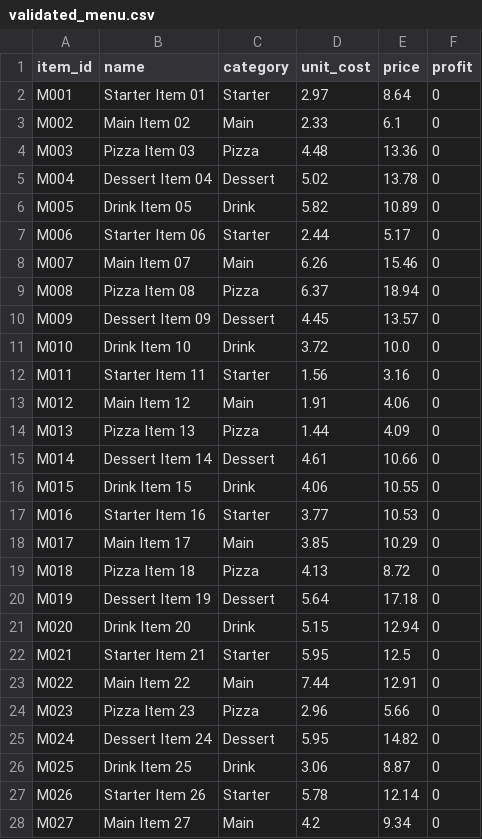
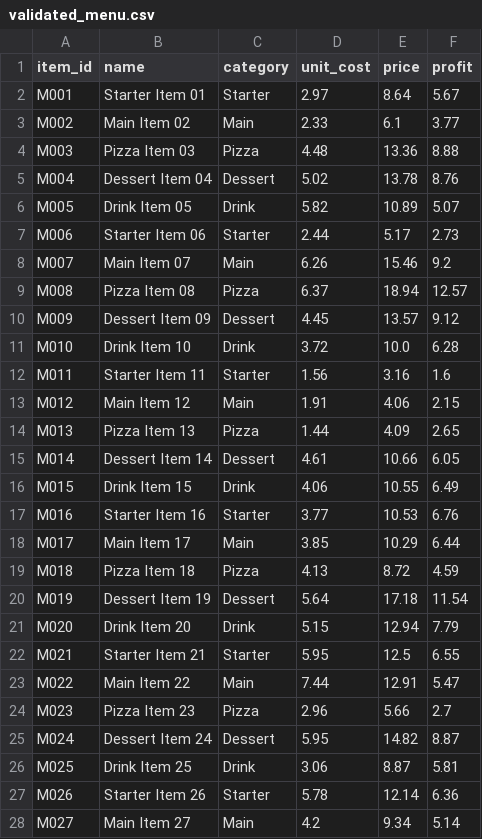
Before and after one commit to LuccaMunhoz11/restaurant-menu-analyzer, a CSV file: results/validated_menu.csv, drawn as a sheet; only a part is shown; the diff covers the shown part only.

Commit message:
Add files via upload

```diff
--- a/results/validated_menu.csv
+++ b/results/validated_menu.csv
@@ -1,28 +1,28 @@
 item_id,name,category,unit_cost,price,profit
-M001,Starter Item 01,Starter,2.97,8.64,0
-M002,Main Item 02,Main,2.33,6.1,0
-M003,Pizza Item 03,Pizza,4.48,13.36,0
-M004,Dessert Item 04,Dessert,5.02,13.78,0
-M005,Drink Item 05,Drink,5.82,10.89,0
-M006,Starter Item 06,Starter,2.44,5.17,0
-M007,Main Item 07,Main,6.26,15.46,0
-M008,Pizza Item 08,Pizza,6.37,18.94,0
-M009,Dessert Item 09,Dessert,4.45,13.57,0
-M010,Drink Item 10,Drink,3.72,10.0,0
-M011,Starter Item 11,Starter,1.56,3.16,0
-M012,Main Item 12,Main,1.91,4.06,0
-M013,Pizza Item 13,Pizza,1.44,4.09,0
-M014,Dessert Item 14,Dessert,4.61,10.66,0
-M015,Drink Item 15,Drink,4.06,10.55,0
-M016,Starter Item 16,Starter,3.77,10.53,0
-M017,Main Item 17,Main,3.85,10.29,0
-M018,Pizza Item 18,Pizza,4.13,8.72,0
-M019,Dessert Item 19,Dessert,5.64,17.18,0
-M020,Drink Item 20,Drink,5.15,12.94,0
-M021,Starter Item 21,Starter,5.95,12.5,0
-M022,Main Item 22,Main,7.44,12.91,0
-M023,Pizza Item 23,Pizza,2.96,5.66,0
-M024,Dessert Item 24,Dessert,5.95,14.82,0
-M025,Drink Item 25,Drink,3.06,8.87,0
-M026,Starter Item 26,Starter,5.78,12.14,0
-M027,Main Item 27,Main,4.2,9.34,0
+M001,Starter Item 01,Starter,2.97,8.64,5.67
+M002,Main Item 02,Main,2.33,6.1,3.77
+M003,Pizza Item 03,Pizza,4.48,13.36,8.88
+M004,Dessert Item 04,Dessert,5.02,13.78,8.76
+M005,Drink Item 05,Drink,5.82,10.89,5.07
+M006,Starter Item 06,Starter,2.44,5.17,2.73
+M007,Main Item 07,Main,6.26,15.46,9.2
+M008,Pizza Item 08,Pizza,6.37,18.94,12.57
+M009,Dessert Item 09,Dessert,4.45,13.57,9.12
+M010,Drink Item 10,Drink,3.72,10.0,6.28
+M011,Starter Item 11,Starter,1.56,3.16,1.6
+M012,Main Item 12,Main,1.91,4.06,2.15
+M013,Pizza Item 13,Pizza,1.44,4.09,2.65
+M014,Dessert Item 14,Dessert,4.61,10.66,6.05
+M015,Drink Item 15,Drink,4.06,10.55,6.49
+M016,Starter Item 16,Starter,3.77,10.53,6.76
+M017,Main Item 17,Main,3.85,10.29,6.44
+M018,Pizza Item 18,Pizza,4.13,8.72,4.59
+M019,Dessert Item 19,Dessert,5.64,17.18,11.54
+M020,Drink Item 20,Drink,5.15,12.94,7.79
+M021,Starter Item 21,Starter,5.95,12.5,6.55
+M022,Main Item 22,Main,7.44,12.91,5.47
+M023,Pizza Item 23,Pizza,2.96,5.66,2.7
+M024,Dessert Item 24,Dessert,5.95,14.82,8.87
+M025,Drink Item 25,Drink,3.06,8.87,5.81
+M026,Starter Item 26,Starter,5.78,12.14,6.36
+M027,Main Item 27,Main,4.2,9.34,5.14
```
Also changed, not shown: 18 edited cells elsewhere in this file.
